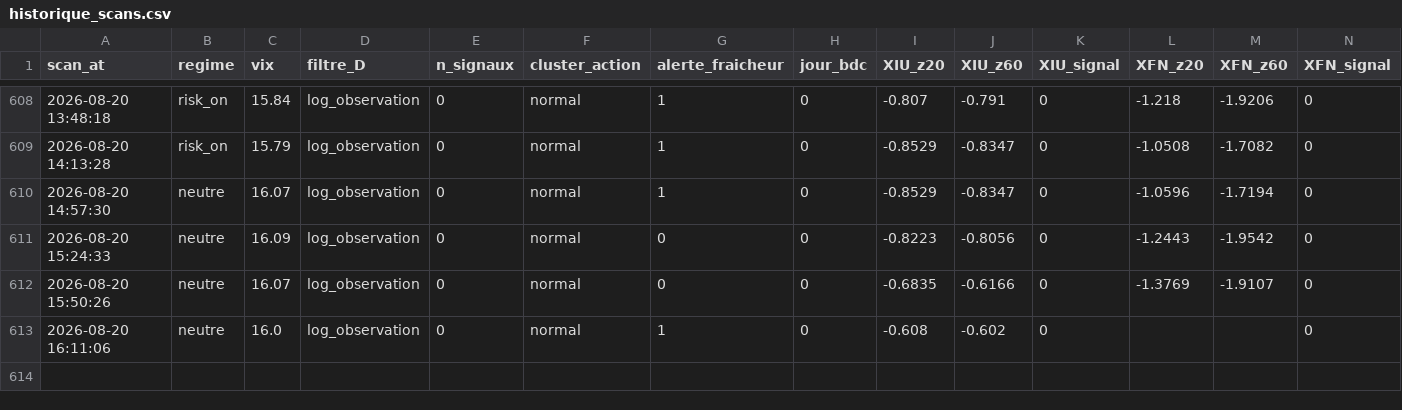
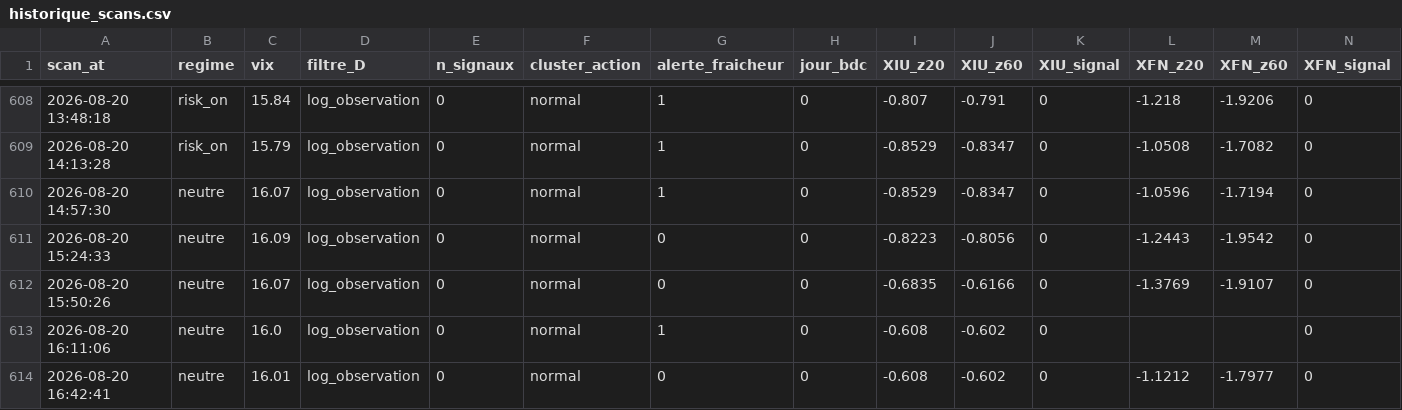
Before and after one commit to Syl77qc/tmx_automatic, a CSV file: historique_scans.csv, drawn as a sheet; only a part is shown, gaps mark what is left out; rows hold the shown columns only; the diff names each change by its address in the sheet, - before the commit and + after, or states it on an @@ line.

Commit message:
Scan + dashboard 2026-08-20 20:42 UTC

```diff
--- a/historique_scans.csv
+++ b/historique_scans.csv
+row 614: 2026-08-20 16:42:41 | neutre | 16.01 | log_observation | 0 | normal | 0 | 0 | -0.608 | -0.602 | 0 | -1.1212 | -1.7977 | 0
```
Also changed, not shown: 4 other files.
